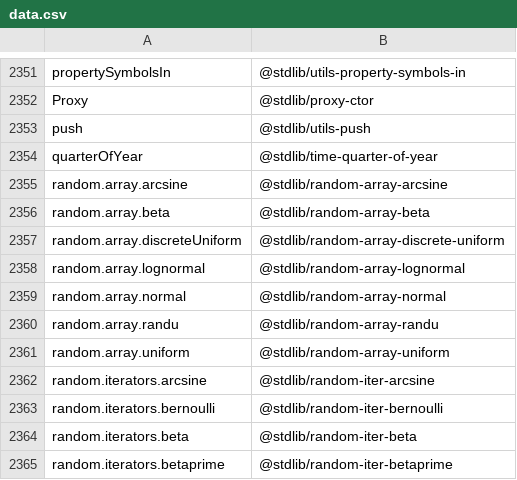
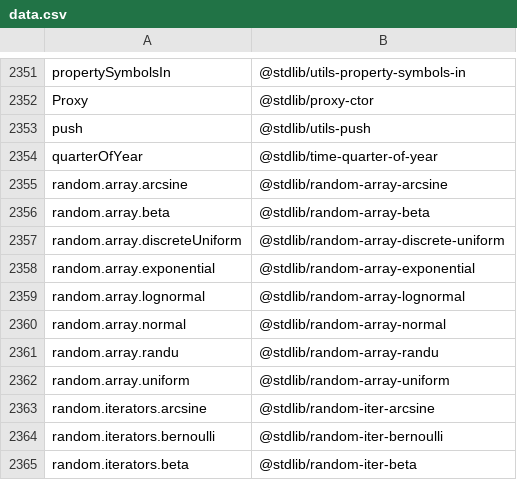
Before and after one commit to stdlib-js/namespace, a CSV file: alias2standalone/data/data.csv, drawn as a sheet; only a part is shown, gaps mark what is left out; the shorter side is filled out with more unchanged rows.

```diff
--- a/alias2standalone/data/data.csv
+++ b/alias2standalone/data/data.csv
@@ -2357,2 +2357,3 @@ random.array.beta,"@stdlib/random-array-beta"
 random.array.discreteUniform,"@stdlib/random-array-discrete-uniform"
+random.array.exponential,"@stdlib/random-array-exponential"
 random.array.lognormal,"@stdlib/random-array-lognormal"
```
Also changed, not shown: alias2pkg/data/data.csv, pkg2alias/data/data.csv, 14 other files.
